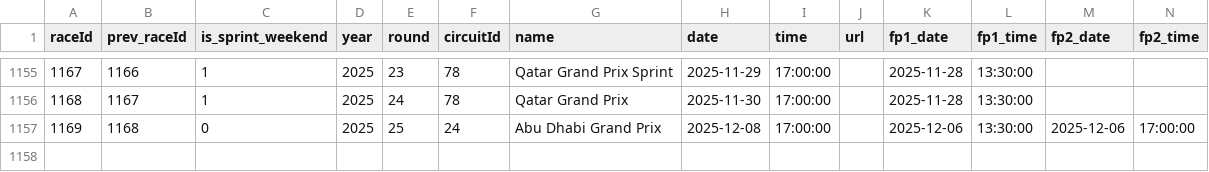
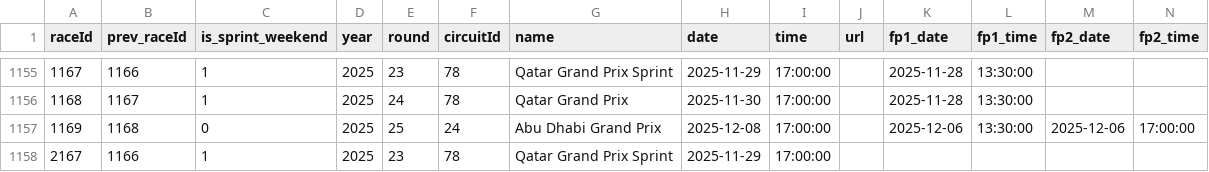
Before and after one commit to nathantkn/f1-2025-driver-championship-predictor, a CSV file: data-raw/races.csv, drawn as a sheet; only a part is shown, gaps mark what is left out; rows hold the shown columns only; the diff names each change by its address in the sheet, - before the commit and + after, or states it on an @@ line.

```diff
--- a/data-raw/races.csv
+++ b/data-raw/races.csv
+row 1158: 2167 | 1166 | 1 | 2025 | 23 | 78 | Qatar Grand Prix Sprint | 2025-11-29 | 17:00:00
```
Also changed, not shown: 2025_championship_projection.csv, data-cleaned/base.csv, 6 other files.
